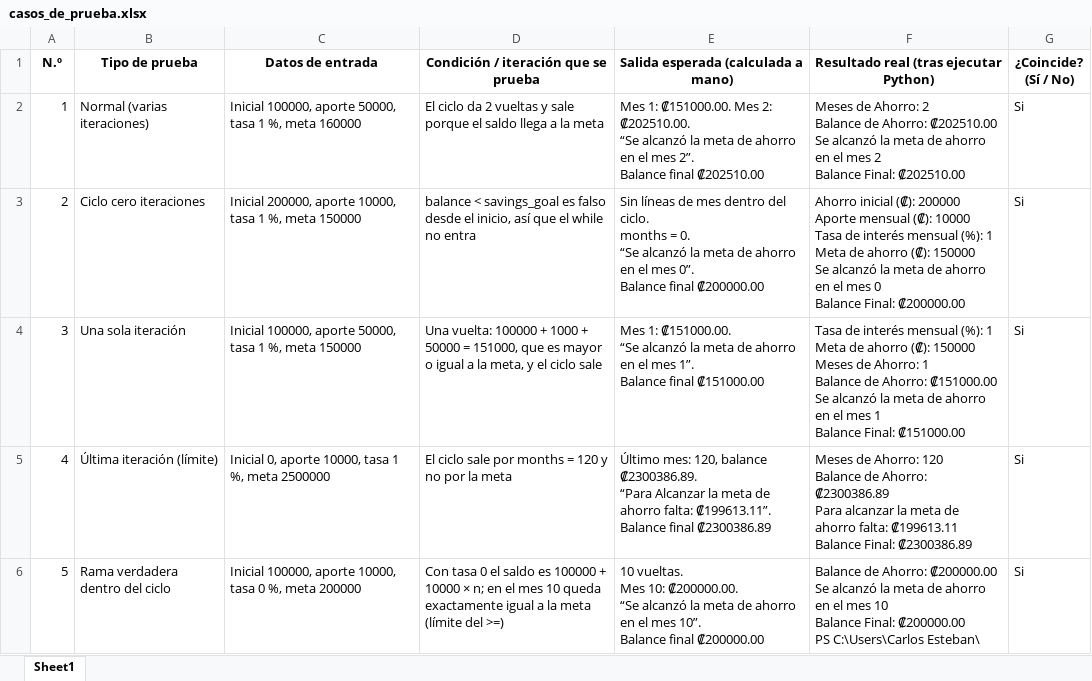
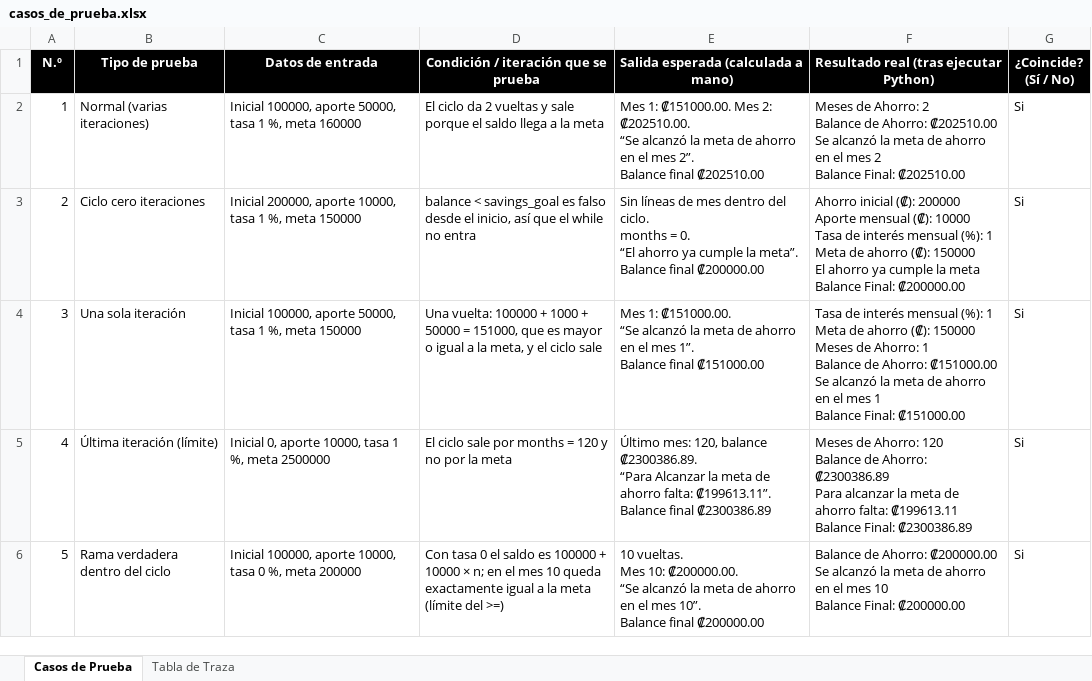
Before and after one commit to razzcr/C3-2026-SCV6, an Excel workbook: ejercicios/Semana7/casos_de_prueba.xlsx, sheet Casos de Prueba, drawn as a sheet; values as stored, in another font and other column widths than the file's, no borders; ↵ is a line break in a cell; the diff names each change by its address in the sheet, - before the commit and + after, or states it on an @@ line.

```diff
--- a/ejercicios/Semana7/casos_de_prueba.xlsx (sheet Casos de Prueba)
+++ b/ejercicios/Semana7/casos_de_prueba.xlsx (sheet Casos de Prueba)
-sheet tab: Sheet1
+sheet tab: Casos de Prueba
+sheet tab: Tabla de Traza
@@ A1:G1 fill: none → #000000, text colour: black → #FFFFFF @@
-E3: …= 0. ↵ “Se alcanzó la meta de ahorro en el mes 0”. ↵ Balance final…
+E3: …= 0. ↵ “El ahorro ya cumple la meta”. ↵ Balance final…
-F3: …(₡): 150000 ↵ Se alcanzó la meta de ahorro en el mes 0 ↵ Balance Final:…
+F3: …(₡): 150000 ↵ El ahorro ya cumple la meta ↵ Balance Final:…
-F6: …Final: ₡200000.00 ↵ PS C:\Users\Carlos Esteban\
+F6: …Final: ₡200000.00
```
Also changed, not shown: 6 other files.
